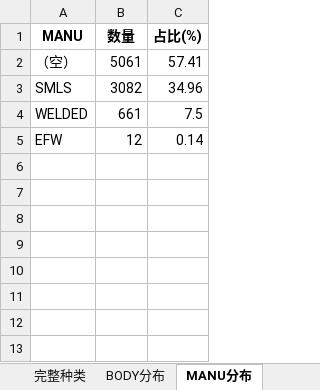
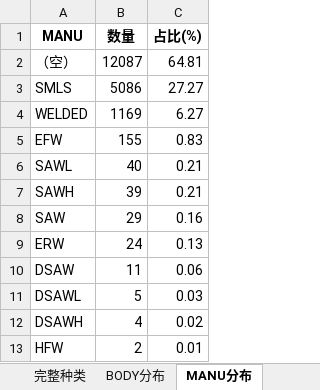
Before and after one commit to xiaoxia888/ElecMatCoder, an Excel workbook: apps/trainer/qwen3_fte/output/按8类拆分数据集/种类分布统计.xlsx, sheet MANU分布, drawn as a sheet; values as stored, in another font and other column widths than the file's, no borders; the diff names each change by its address in the sheet, - before the commit and + after, or states it on an @@ line.

```diff
--- a/apps/trainer/qwen3_fte/output/按8类拆分数据集/种类分布统计.xlsx (sheet MANU分布)
+++ b/apps/trainer/qwen3_fte/output/按8类拆分数据集/种类分布统计.xlsx (sheet MANU分布)
-B2 (数量): 5061
+B2 (数量): 12087
-C2 (占比(%)): 57.41
+C2 (占比(%)): 64.81
-B3 (数量): 3082
+B3 (数量): 5086
-C3 (占比(%)): 34.96
+C3 (占比(%)): 27.27
-B4 (数量): 661
+B4 (数量): 1169
-C4 (占比(%)): 7.5
+C4 (占比(%)): 6.27
-B5 (数量): 12
+B5 (数量): 155
-C5 (占比(%)): 0.14
+C5 (占比(%)): 0.83
+row 6: SAWL | 40 | 0.21
+row 7: SAWH | 39 | 0.21
+row 8: SAW | 29 | 0.16
+row 9: ERW | 24 | 0.13
+row 10: DSAW | 11 | 0.06
+row 11: DSAWL | 5 | 0.03
+row 12: DSAWH | 4 | 0.02
+row 13: HFW | 2 | 0.01
```
Also changed, not shown: sheet 完整种类, sheet BODY分布, sheet SEAL分布, sheet CONN分布, other sheet tabs, 35 other files.
